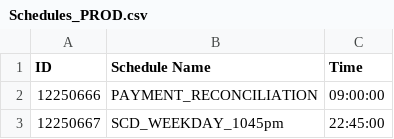
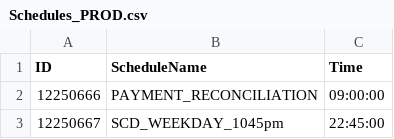
Before and after one commit to allennguyen01/SCD-Runbook, a CSV file: outputCSV/Schedules_PROD.csv, drawn as a sheet; only a part is shown.

Commit message:
Only contains columns for JobPlan ID and Schedule Name

```diff
--- a/outputCSV/Schedules_PROD.csv
+++ b/outputCSV/Schedules_PROD.csv
@@ -1,2 +1,2 @@
-ID,Schedule Name,Time
+ID,ScheduleName,Time
 12250666,PAYMENT_RECONCILIATION,09:00:00
```
Also changed, not shown: 4 other files.
